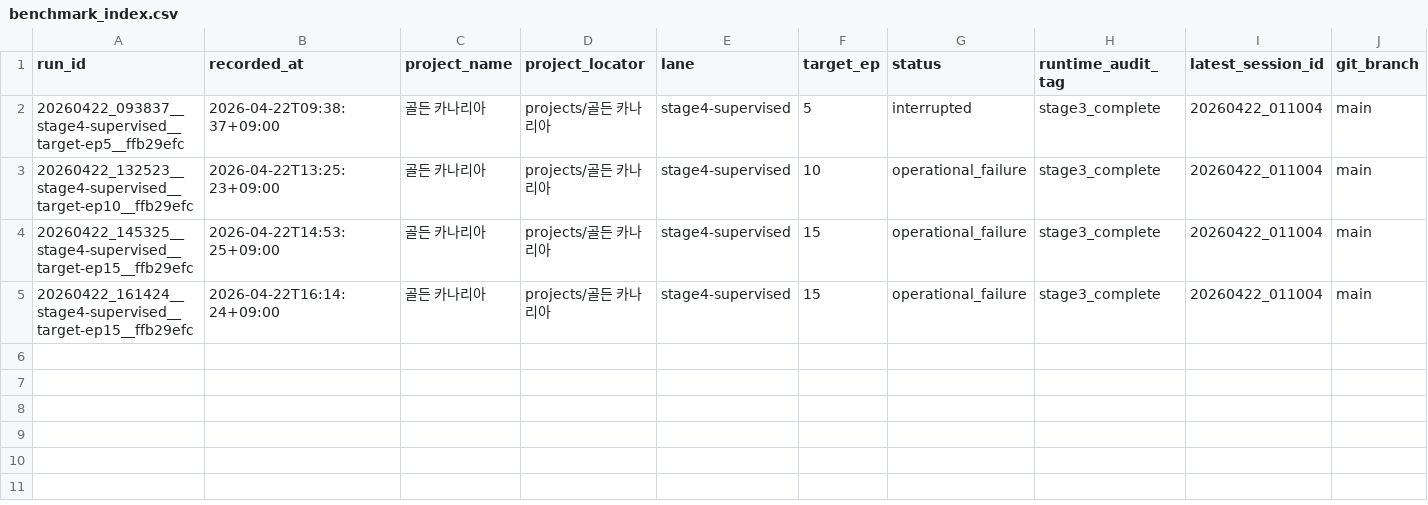
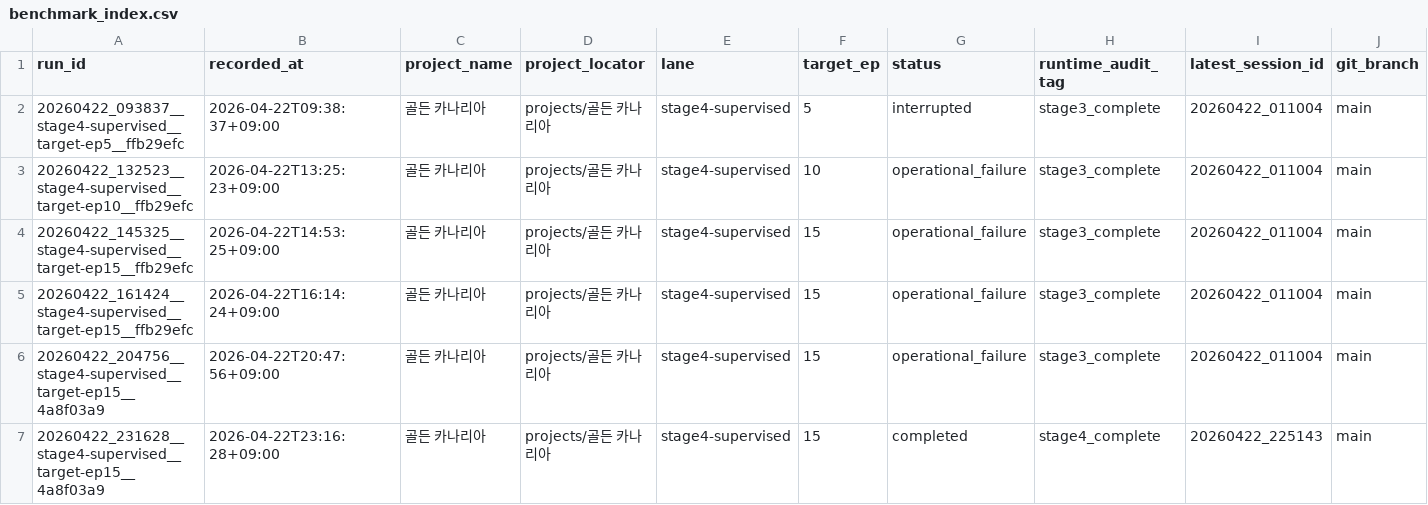
Before and after one commit to temppppppppppppppppppppppp/devdev, a CSV file: benchmarks/benchmark_index.csv, drawn as a sheet; only a part is shown; rows hold the shown columns only; the diff names each change by its address in the sheet, - before the commit and + after, or states it on an @@ line.

Commit message:
feat: snapshot golden canary strong advisory localfix backfill

```diff
--- a/benchmarks/benchmark_index.csv
+++ b/benchmarks/benchmark_index.csv
+row 6: 20260422_204756__stage4-supervised__target-ep15__4a8f03a9 | 2026-04-22T20:47:56+09:00 | 골든 카나리아 | projects/골든 카나리아 | stage4-supervised | 15 | operational_failure | stage3_complete | 20260422_011004 | main
+row 7: 20260422_231628__stage4-supervised__target-ep15__4a8f03a9 | 2026-04-22T23:16:28+09:00 | 골든 카나리아 | projects/골든 카나리아 | stage4-supervised | 15 | completed | stage4_complete | 20260422_225143 | main
```
Also changed, not shown: 57 other files.
